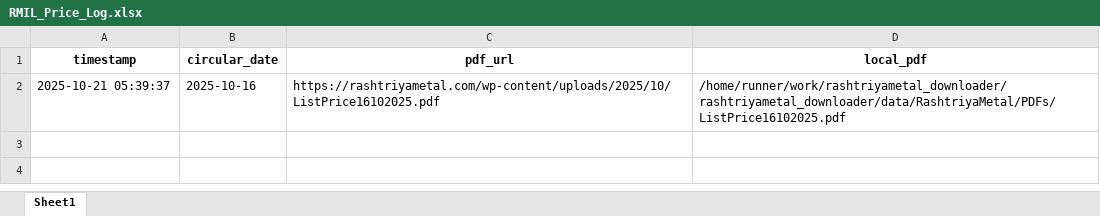
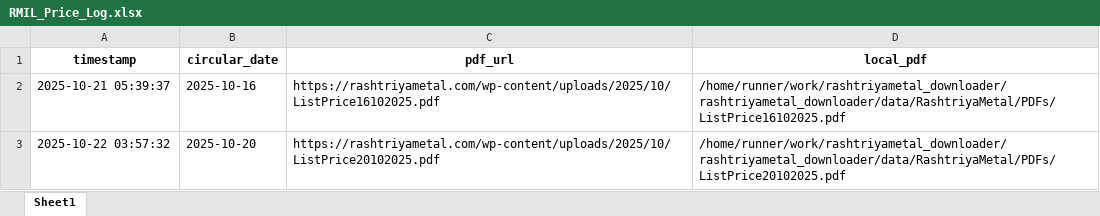
Before and after one commit to ajeeshaju1990/rashtriyametal_downloader, an Excel workbook: data/RashtriyaMetal/RMIL_Price_Log.xlsx, sheet Sheet1, drawn as a sheet; values as stored, in another font and other column widths than the file's, no borders; the diff names each change by its address in the sheet, - before the commit and + after, or states it on an @@ line.

```diff
--- a/data/RashtriyaMetal/RMIL_Price_Log.xlsx (sheet Sheet1)
+++ b/data/RashtriyaMetal/RMIL_Price_Log.xlsx (sheet Sheet1)
+row 3: 2025-10-22 03:57:32 | 2025-10-20 | https://rashtriyametal.com/wp-content/uploads/2025/10/ListPrice20102025.pdf | /home/runner/work/rashtriyametal_downloader/rashtriyametal_downloader/data/RashtriyaMetal/PDFs/ListPrice20102025.pdf
```
Also changed, not shown: data/RashtriyaMetal/RMIL_Table.xlsx, 1 other file.
